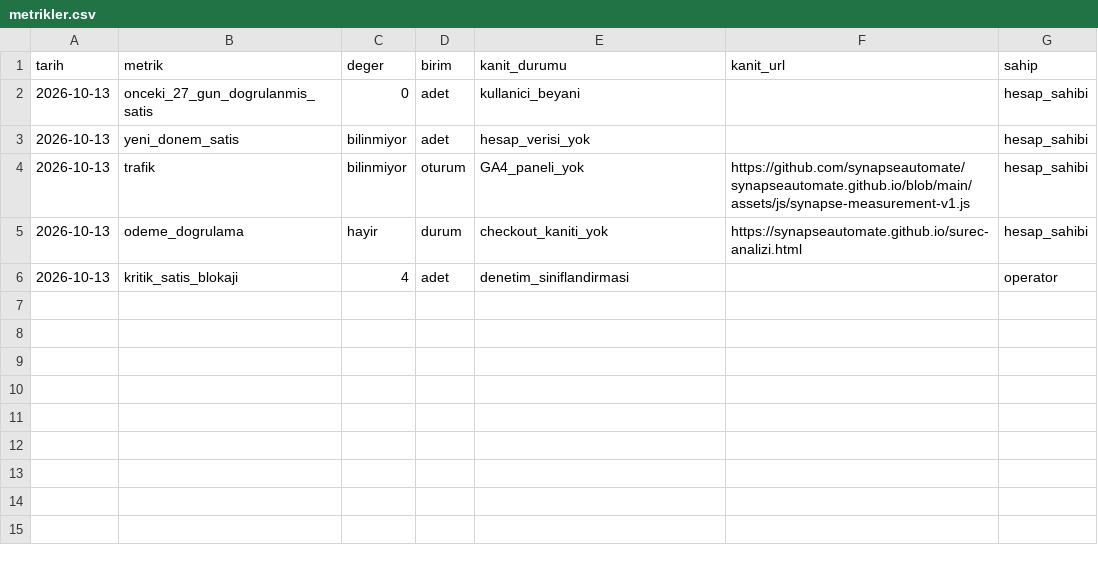
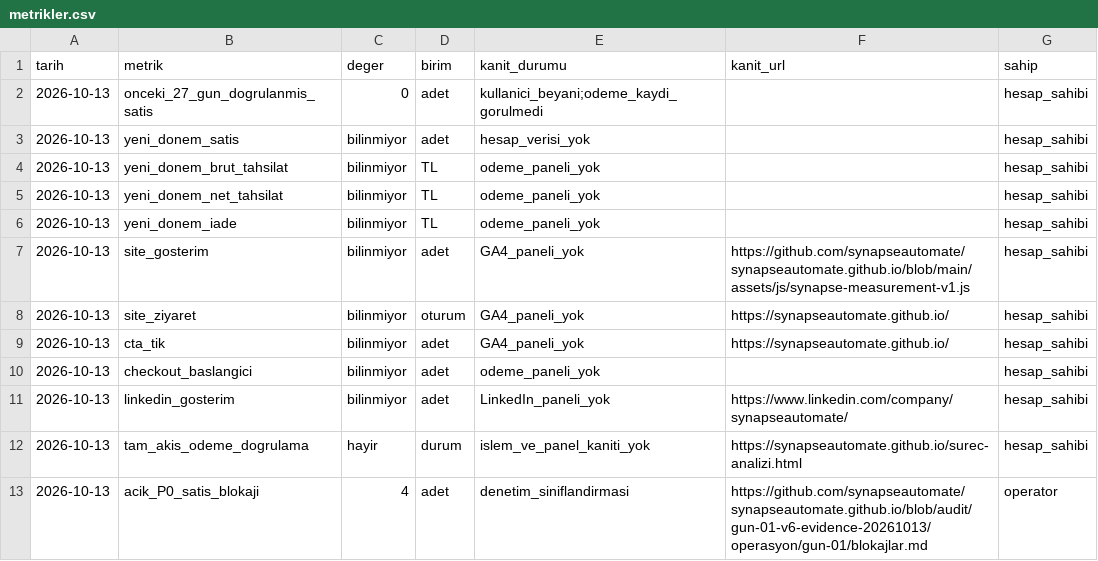
Before and after one commit to synapseautomate/synapseautomate.github.io, a CSV file: operasyon/gun-01/metrikler.csv, drawn as a sheet.

Commit message:
docs(day01): reconcile metrikler.csv with evidence

```diff
--- a/operasyon/gun-01/metrikler.csv
+++ b/operasyon/gun-01/metrikler.csv
@@ -1,6 +1,13 @@
 tarih,metrik,deger,birim,kanit_durumu,kanit_url,sahip
-2026-10-13,onceki_27_gun_dogrulanmis_satis,0,adet,kullanici_beyani,,hesap_sahibi
+2026-10-13,onceki_27_gun_dogrulanmis_satis,0,adet,kullanici_beyani;odeme_kaydi_gorulmedi,,hesap_sahibi
 2026-10-13,yeni_donem_satis,bilinmiyor,adet,hesap_verisi_yok,,hesap_sahibi
-2026-10-13,trafik,bilinmiyor,oturum,GA4_paneli_yok,https://github.com/synapseautomate/synapseautomate.github.io/blob/main/assets/js/synapse-measurement-v1.js,hesap_sahibi
-2026-10-13,odeme_dogrulama,hayir,durum,checkout_kaniti_yok,https://synapseautomate.github.io/surec-analizi.html,hesap_sahibi
-2026-10-13,kritik_satis_blokaji,4,adet,denetim_siniflandirmasi,,operator
+2026-10-13,yeni_donem_brut_tahsilat,bilinmiyor,TL,odeme_paneli_yok,,hesap_sahibi
+2026-10-13,yeni_donem_net_tahsilat,bilinmiyor,TL,odeme_paneli_yok,,hesap_sahibi
+2026-10-13,yeni_donem_iade,bilinmiyor,TL,odeme_paneli_yok,,hesap_sahibi
+2026-10-13,site_gosterim,bilinmiyor,adet,GA4_paneli_yok,https://github.com/synapseautomate/synapseautomate.github.io/blob/main/assets/js/synapse-measurement-v1.js,hesap_sahibi
+2026-10-13,site_ziyaret,bilinmiyor,oturum,GA4_paneli_yok,https://synapseautomate.github.io/,hesap_sahibi
+2026-10-13,cta_tik,bilinmiyor,adet,GA4_paneli_yok,https://synapseautomate.github.io/,hesap_sahibi
+2026-10-13,checkout_baslangici,bilinmiyor,adet,odeme_paneli_yok,,hesap_sahibi
+2026-10-13,linkedin_gosterim,bilinmiyor,adet,LinkedIn_paneli_yok,https://www.linkedin.com/company/synapseautomate/,hesap_sahibi
+2026-10-13,tam_akis_odeme_dogrulama,hayir,durum,islem_ve_panel_kaniti_yok,https://synapseautomate.github.io/surec-analizi.html,hesap_sahibi
+2026-10-13,acik_P0_satis_blokaji,4,adet,denetim_siniflandirmasi,https://github.com/synapseautomate/synapseautomate.github.io/blob/audit/gun-01-v6-evidence-20261013/operasyon/gun-01/blokajlar.md,operator
```
